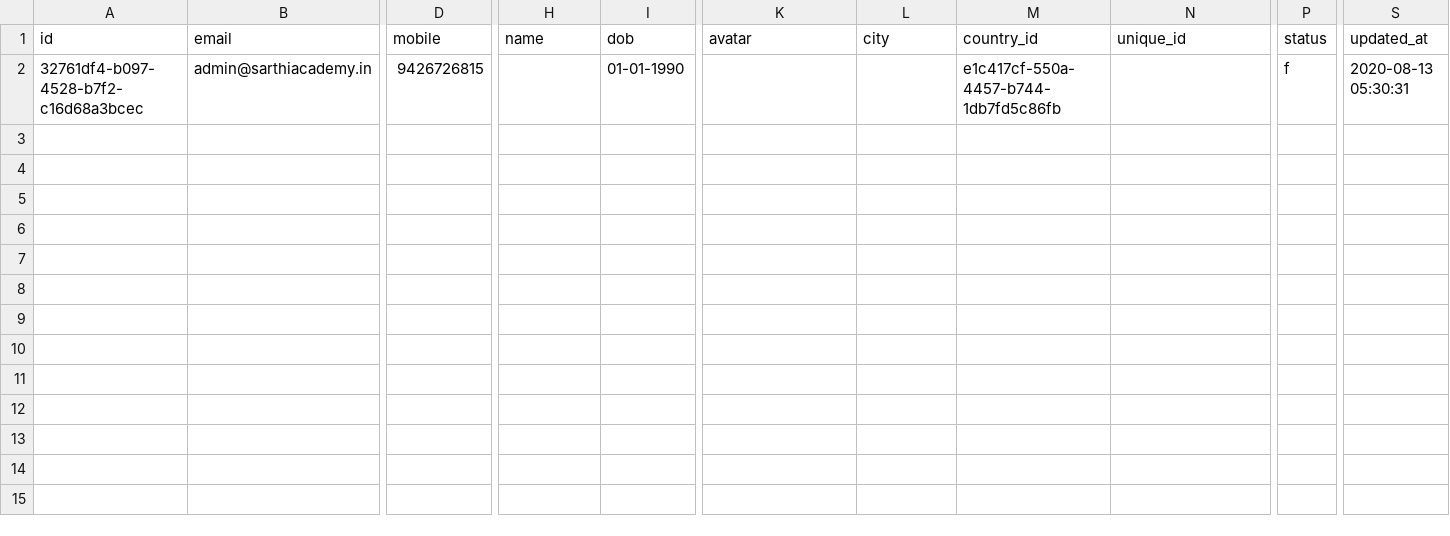
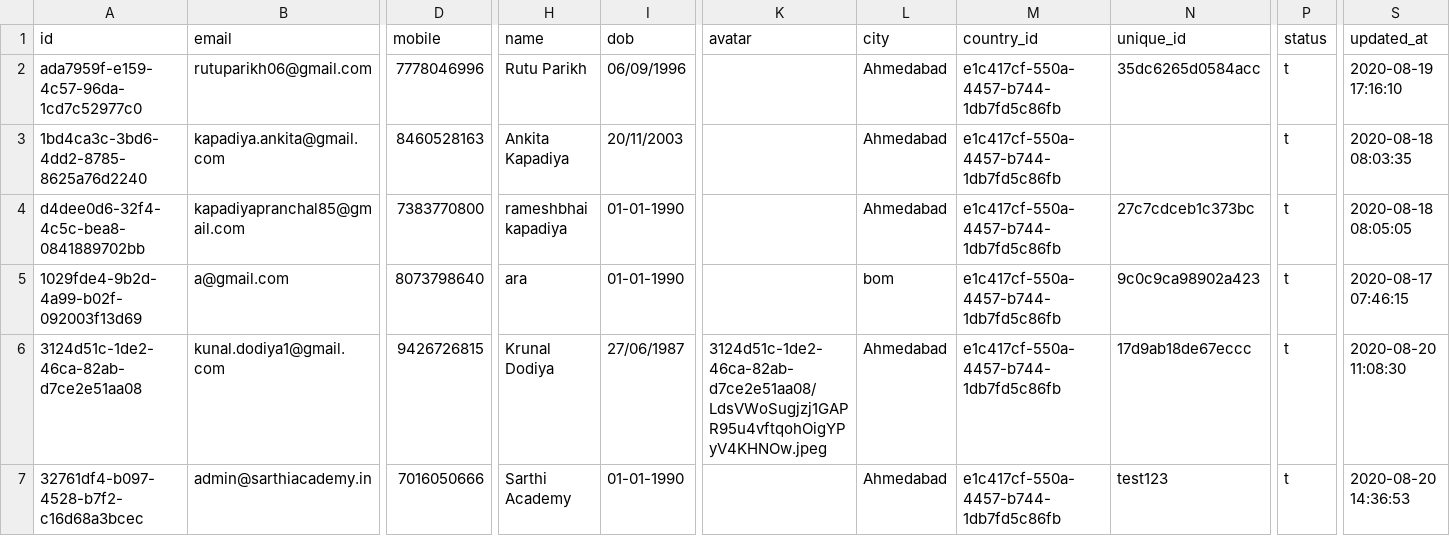
Before and after one commit to krunaldodiya/api.sarthiacademy.in, a CSV file: public/database/users.csv, drawn as a sheet; only a part is shown, gaps mark what is left out; addresses are those after the commit; rows hold the shown columns only; the diff names each change by its address in the sheet, - before the commit and + after, or states it on an @@ line.

```diff
--- a/public/database/users.csv
+++ b/public/database/users.csv
+row 2: ada7959f-e159-4c57-96da-1cd7c52977c0 | rutuparikh06@gmail.com | 7778046996 | Rutu Parikh | 06/09/1996 |  | Ahmedabad | e1c417cf-550a-4457-b744-1db7fd5c86fb | 35dc6265d0584acc | t | 2020-08-19 17:16:10
+row 3: 1bd4ca3c-3bd6-4dd2-8785-8625a76d2240 | kapadiya.ankita@gmail.com | 8460528163 | Ankita Kapadiya | 20/11/2003 |  | Ahmedabad | e1c417cf-550a-4457-b744-1db7fd5c86fb |  | t | 2020-08-18 08:03:35
+row 4: d4dee0d6-32f4-4c5c-bea8-0841889702bb | kapadiyapranchal85@gmail.com | 7383770800 | rameshbhai kapadiya | 01-01-1990 |  | Ahmedabad | e1c417cf-550a-4457-b744-1db7fd5c86fb | 27c7cdceb1c373bc | t | 2020-08-18 08:05:05
+row 5: 1029fde4-9b2d-4a99-b02f-092003f13d69 | a@gmail.com | 8073798640 | ara | 01-01-1990 |  | bom | e1c417cf-550a-4457-b744-1db7fd5c86fb | 9c0c9ca98902a423 | t | 2020-08-17 07:46:15
+row 6: 3124d51c-1de2-46ca-82ab-d7ce2e51aa08 | kunal.dodiya1@gmail.com | 9426726815 | Krunal Dodiya | 27/06/1987 | 3124d51c-1de2-46ca-82ab-d7ce2e51aa08/LdsVWoSugjzj1GAPR95u4vftqohOigYPyV4KHNOw.jpeg | Ahmedabad | e1c417cf-550a-4457-b744-1db7fd5c86fb | 17d9ab18de67eccc | t | 2020-08-20 11:08:30
-D7 (mobile): 9426726815
+D7 (mobile): 7016050666
-H7 (name): (empty)
+H7 (name): Sarthi Academy
-L7 (city): (empty)
+L7 (city): Ahmedabad
-N7 (unique_id): (empty)
+N7 (unique_id): test123
-P7 (status): f
+P7 (status): t
-S7 (updated_at): 2020-08-13 05:30:31
+S7 (updated_at): 2020-08-20 14:36:53
```
Also changed, not shown: 2 other files.
